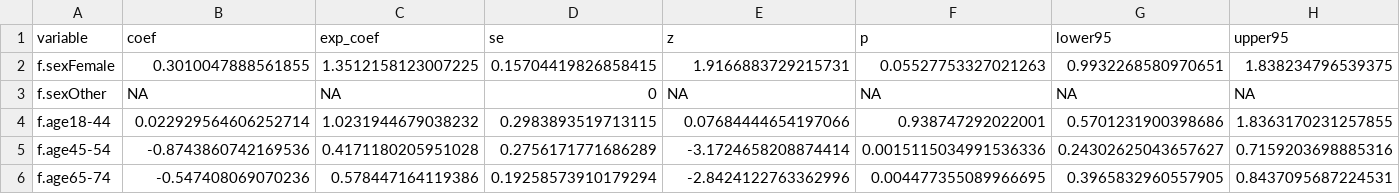
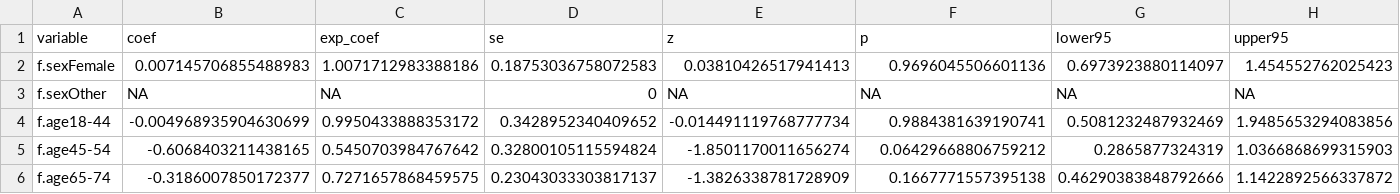
Before and after one commit to Su-informatics-lab/post_ici_aki_disparity, a CSV file: results/inpc/s2_kdigo2_coefficients.csv, drawn as a sheet; only a part is shown; the diff covers the shown part only; the diff names each change by its address in the sheet, - before the commit and + after, or states it on an @@ line.

```diff
--- a/results/inpc/s2_kdigo2_coefficients.csv
+++ b/results/inpc/s2_kdigo2_coefficients.csv
-B2 (coef): 0.3010047888561855
+B2 (coef): 0.007145706855488983
-C2 (exp_coef): 1.3512158123007225
+C2 (exp_coef): 1.0071712983388186
-D2 (se): 0.15704419826858415
+D2 (se): 0.18753036758072583
-E2 (z): 1.9166883729215731
+E2 (z): 0.03810426517941413
-F2 (p): 0.05527753327021263
+F2 (p): 0.9696045506601136
-G2 (lower95): 0.9932268580970651
+G2 (lower95): 0.6973923880114097
-H2 (upper95): 1.838234796539375
+H2 (upper95): 1.454552762025423
-B4 (coef): 0.022929564606252714
+B4 (coef): -0.004968935904630699
-C4 (exp_coef): 1.0231944679038232
+C4 (exp_coef): 0.9950433888353172
-D4 (se): 0.2983893519713115
+D4 (se): 0.3428952340409652
-E4 (z): 0.07684444654197066
+E4 (z): -0.014491119768777734
-F4 (p): 0.938747292022001
+F4 (p): 0.9884381639190741
-G4 (lower95): 0.5701231900398686
+G4 (lower95): 0.5081232487932469
-H4 (upper95): 1.8363170231257855
+H4 (upper95): 1.9485653294083856
-B5 (coef): -0.8743860742169536
+B5 (coef): -0.6068403211438165
-C5 (exp_coef): 0.4171180205951028
+C5 (exp_coef): 0.5450703984767642
-D5 (se): 0.2756171771686289
+D5 (se): 0.32800105115594824
-E5 (z): -3.1724658208874414
+E5 (z): -1.8501170011656274
-F5 (p): 0.0015115034991536336
+F5 (p): 0.06429668806759212
-G5 (lower95): 0.24302625043657627
+G5 (lower95): 0.2865877324319
-H5 (upper95): 0.7159203698885316
+H5 (upper95): 1.0366868699315903
-B6 (coef): -0.547408069070236
+B6 (coef): -0.3186007850172377
-C6 (exp_coef): 0.578447164119386
+C6 (exp_coef): 0.7271657868459575
-D6 (se): 0.19258573910179294
+D6 (se): 0.23043033303817137
-E6 (z): -2.8424122763362996
+E6 (z): -1.3826338781728909
-F6 (p): 0.004477355089966695
+F6 (p): 0.1667771557395138
-G6 (lower95): 0.3965832960557905
+G6 (lower95): 0.46290383848792666
-H6 (upper95): 0.8437095687224531
+H6 (upper95): 1.1422892566337872
```
Also changed, not shown: 2 added rows, 1 removed row and 91 edited cells elsewhere in this file, results/inpc/00_consort_numbers.csv, results/inpc/all_model_coefficients.csv, 11 other files.
